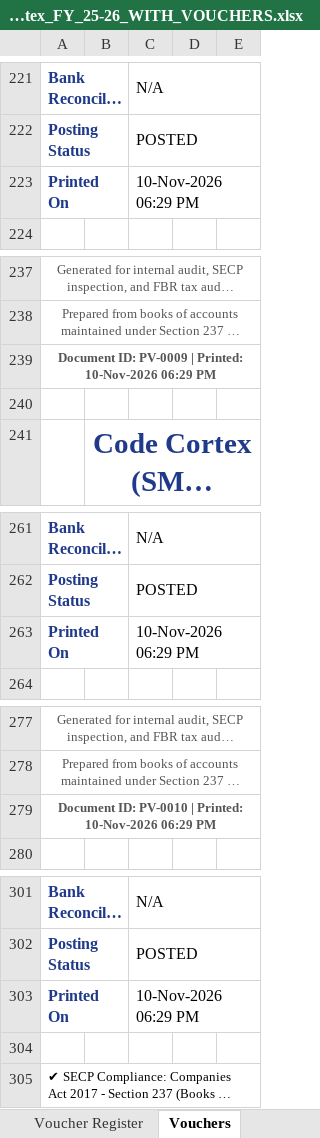
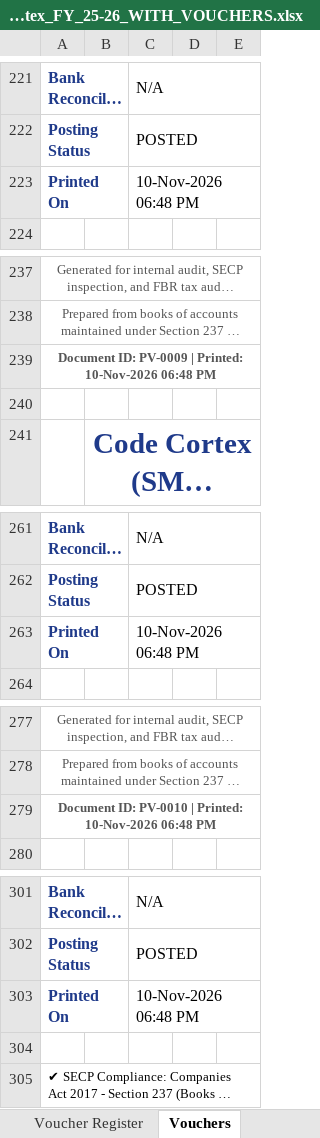
Before and after one commit to CodeCortexDigital/com, an Excel workbook: CodeCortex_FY_25-26_WITH_VOUCHERS.xlsx, sheet Vouchers, drawn as a sheet; only a part is shown, gaps mark what is left out; long unchanged cells end in …; values as stored, in another font and other column widths than the file's, no borders; charts and pictures not drawn; the diff covers the shown part only; the diff names each change by its address in the sheet, - before the commit and + after, or states it on an @@ line.

```diff
--- a/CodeCortex_FY_25-26_WITH_VOUCHERS.xlsx (sheet Vouchers)
+++ b/CodeCortex_FY_25-26_WITH_VOUCHERS.xlsx (sheet Vouchers)
-C223: 10-Nov-2026 06:29 PM
+C223: 10-Nov-2026 06:48 PM
-A239: …Printed: 10-Nov-2026 06:29 PM
+A239: …Printed: 10-Nov-2026 06:48 PM
-C263: 10-Nov-2026 06:29 PM
+C263: 10-Nov-2026 06:48 PM
-A279: …Printed: 10-Nov-2026 06:29 PM
+A279: …Printed: 10-Nov-2026 06:48 PM
-C303: 10-Nov-2026 06:29 PM
+C303: 10-Nov-2026 06:48 PM
```
Also changed, not shown: 49 edited cells elsewhere in this sheet, sheet Voucher Register, sheet Voucher (Single), sheet Review Log, sheet Assumptions, charts or pictures, 1 other file.
